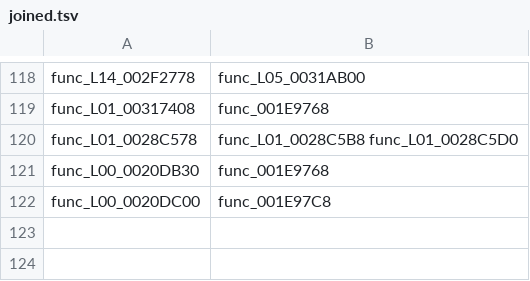
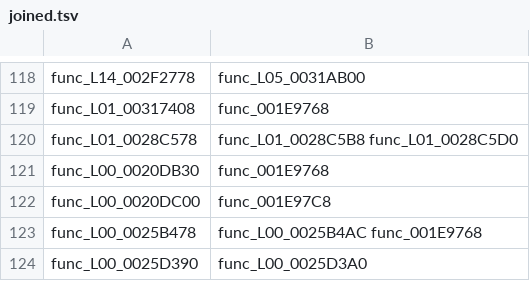
Before and after one commit to Lynder063/rac1-decomp, a TSV file: config/overlays/joined.tsv, drawn as a sheet; only a part is shown, gaps mark what is left out.

```diff
--- a/config/overlays/joined.tsv
+++ b/config/overlays/joined.tsv
@@ -122 +122,3 @@ func_L00_0020DB30	func_001E9768
 func_L00_0020DC00	func_001E97C8
+func_L00_0025B478	func_L00_0025B4AC func_001E9768
+func_L00_0025D390	func_L00_0025D3A0
```
Also changed, not shown: 38 other files.
